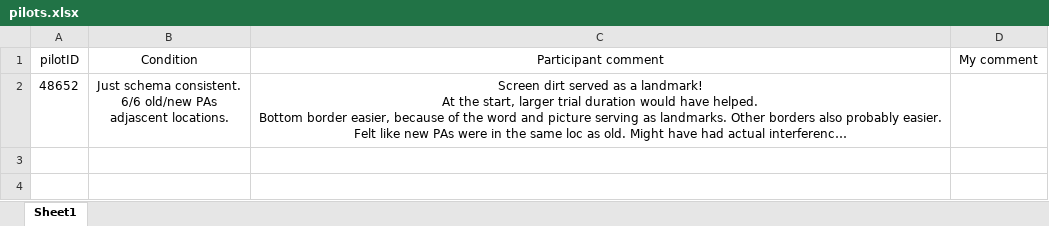
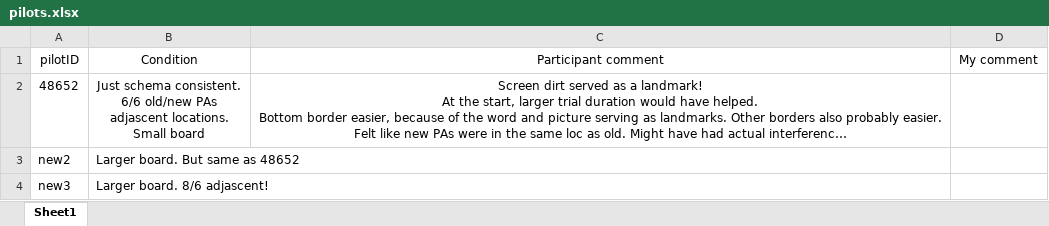
Before and after one commit to LevanBokeria/fast_schema_analysis, an Excel workbook: pilots.xlsx, sheet Sheet1, drawn as a sheet; long unchanged cells end in …; values as stored, in another font and other column widths than the file's, no borders; ↵ is a line break in a cell; the diff names each change by its address in the sheet, - before the commit and + after, or states it on an @@ line.

Commit message:
created a script with before/after plots and heatmaps of responses for the 3 pilots

```diff
--- a/pilots.xlsx (sheet Sheet1)
+++ b/pilots.xlsx (sheet Sheet1)
-B2 (Condition): …adjascent locations.
+B2 (Condition): …adjascent locations. ↵ Small board
+row 3: new2 | Larger board. But same as 48652
+row 4: new3 | Larger board. 8/6 adjascent!
```
Also changed, not shown: sesres.xlsx, 9 other files.
